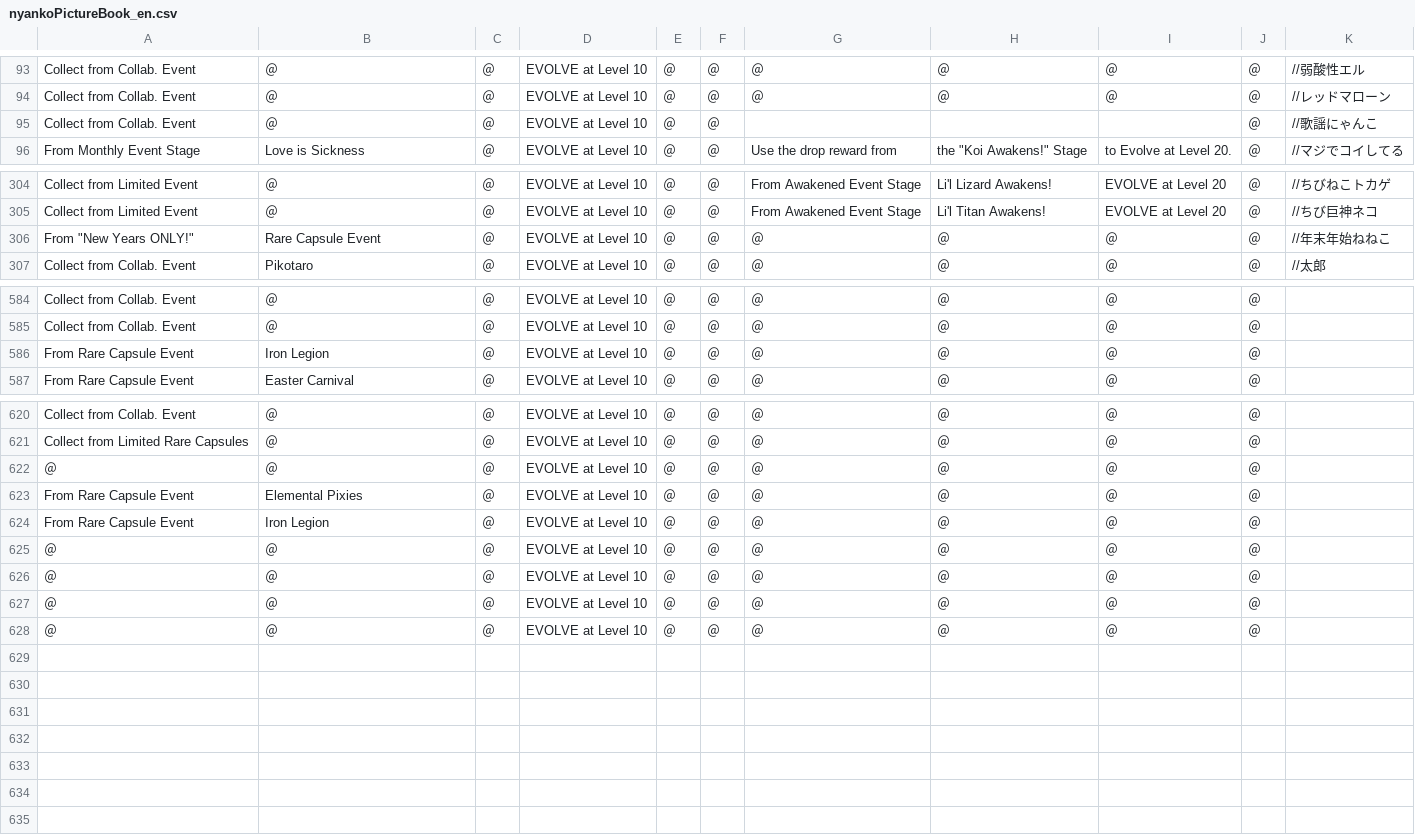
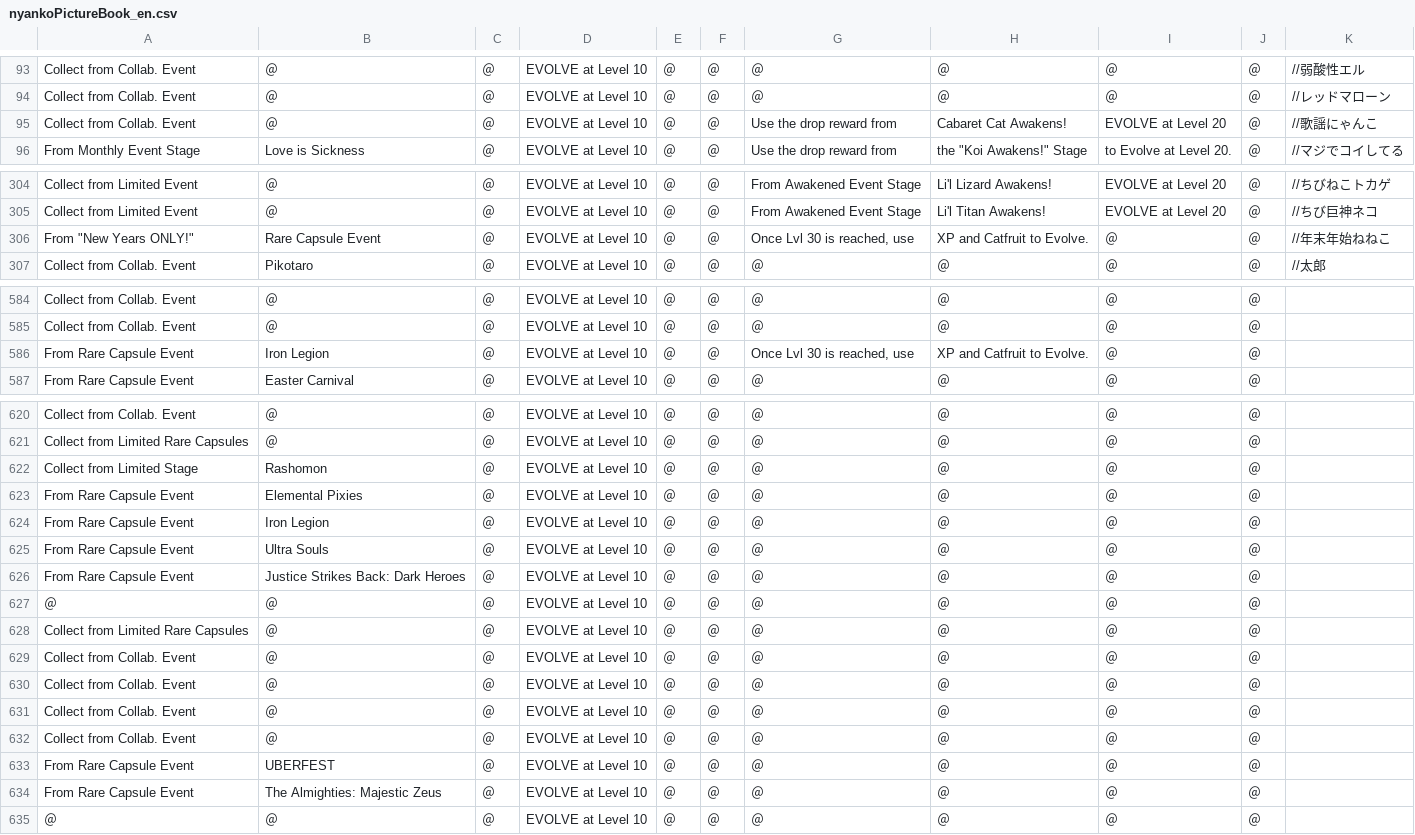
Before and after one commit to fieryhenry/Battle-Cats-Save-File-Editor, a CSV file: nyankoPictureBook_en.csv, drawn as a sheet; only a part is shown, gaps mark what is left out; removed rows and columns are numbered as before the commit, all else as after; the diff names each change by its address in the sheet, - before the commit and + after, or states it on an @@ line.

Commit message:
Add files via upload

```diff
--- a/nyankoPictureBook_en.csv
+++ b/nyankoPictureBook_en.csv
-G95: (empty)
+G95: Use the drop reward from
-H95: (empty)
+H95: Cabaret Cat Awakens!
-I95: (empty)
+I95: EVOLVE at Level 20
-G306: ＠
+G306: Once Lvl 30 is reached, use
-H306: ＠
+H306: XP and Catfruit to Evolve.
-G586: ＠
+G586: Once Lvl 30 is reached, use
-H586: ＠
+H586: XP and Catfruit to Evolve.
-A622: ＠
+A622: Collect from Limited Stage
-B622: ＠
+B622: Rashomon
+row 625: From Rare Capsule Event | Ultra Souls | ＠ | EVOLVE at Level 10 | ＠ | ＠ | ＠ | ＠ | ＠ | ＠
+row 626: From Rare Capsule Event | Justice Strikes Back: Dark Heroes | ＠ | EVOLVE at Level 10 | ＠ | ＠ | ＠ | ＠ | ＠ | ＠
+row 628: Collect from Limited Rare Capsules | ＠ | ＠ | EVOLVE at Level 10 | ＠ | ＠ | ＠ | ＠ | ＠ | ＠
+row 629: Collect from Collab. Event | ＠ | ＠ | EVOLVE at Level 10 | ＠ | ＠ | ＠ | ＠ | ＠ | ＠
+row 630: Collect from Collab. Event | ＠ | ＠ | EVOLVE at Level 10 | ＠ | ＠ | ＠ | ＠ | ＠ | ＠
+row 631: Collect from Collab. Event | ＠ | ＠ | EVOLVE at Level 10 | ＠ | ＠ | ＠ | ＠ | ＠ | ＠
+row 632: Collect from Collab. Event | ＠ | ＠ | EVOLVE at Level 10 | ＠ | ＠ | ＠ | ＠ | ＠ | ＠
+row 633: From Rare Capsule Event | UBERFEST | ＠ | EVOLVE at Level 10 | ＠ | ＠ | ＠ | ＠ | ＠ | ＠
+row 634: From Rare Capsule Event | The Almighties: Majestic Zeus | ＠ | EVOLVE at Level 10 | ＠ | ＠ | ＠ | ＠ | ＠ | ＠
-row 627: ＠ | ＠ | ＠ | EVOLVE at Level 10 | ＠ | ＠ | ＠ | ＠ | ＠ | ＠
-row 628: ＠ | ＠ | ＠ | EVOLVE at Level 10 | ＠ | ＠ | ＠ | ＠ | ＠ | ＠
```
